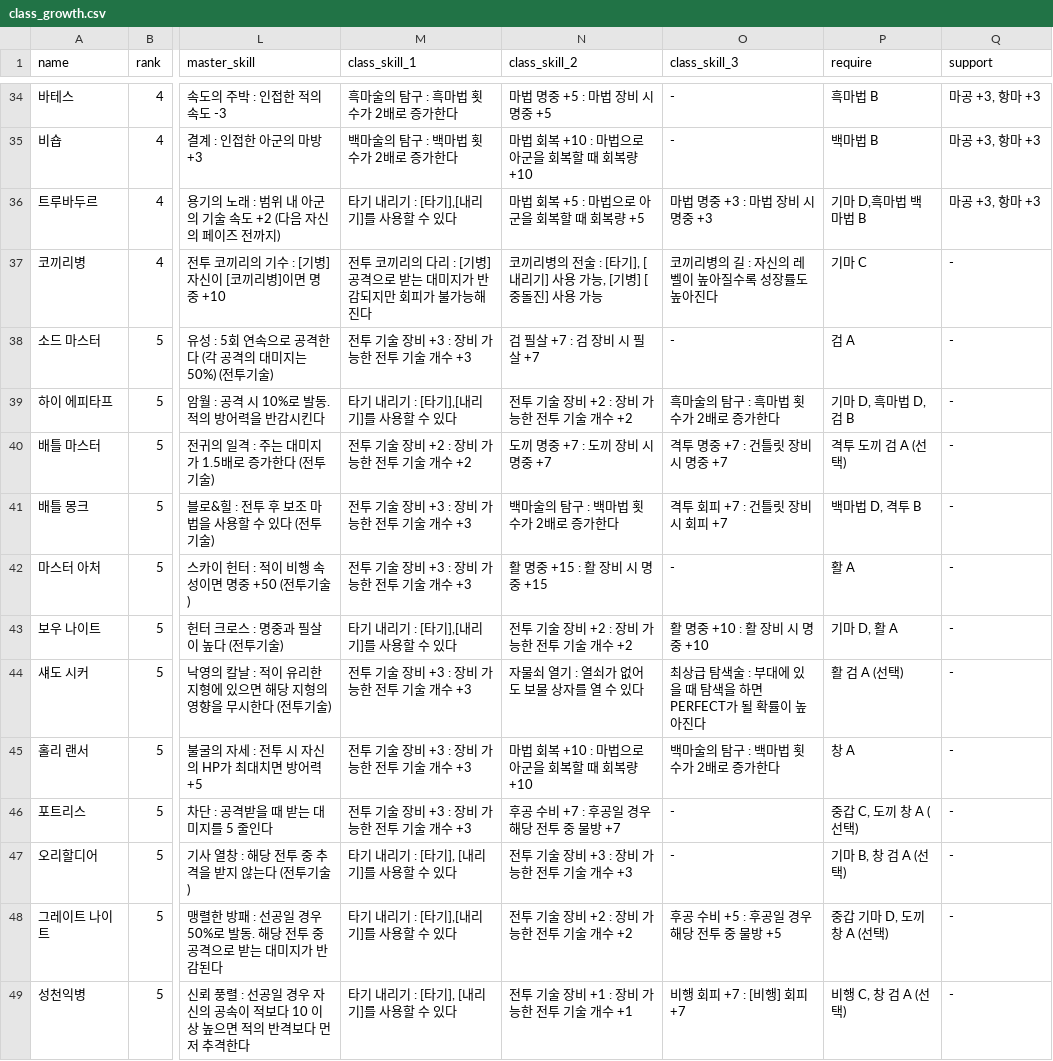
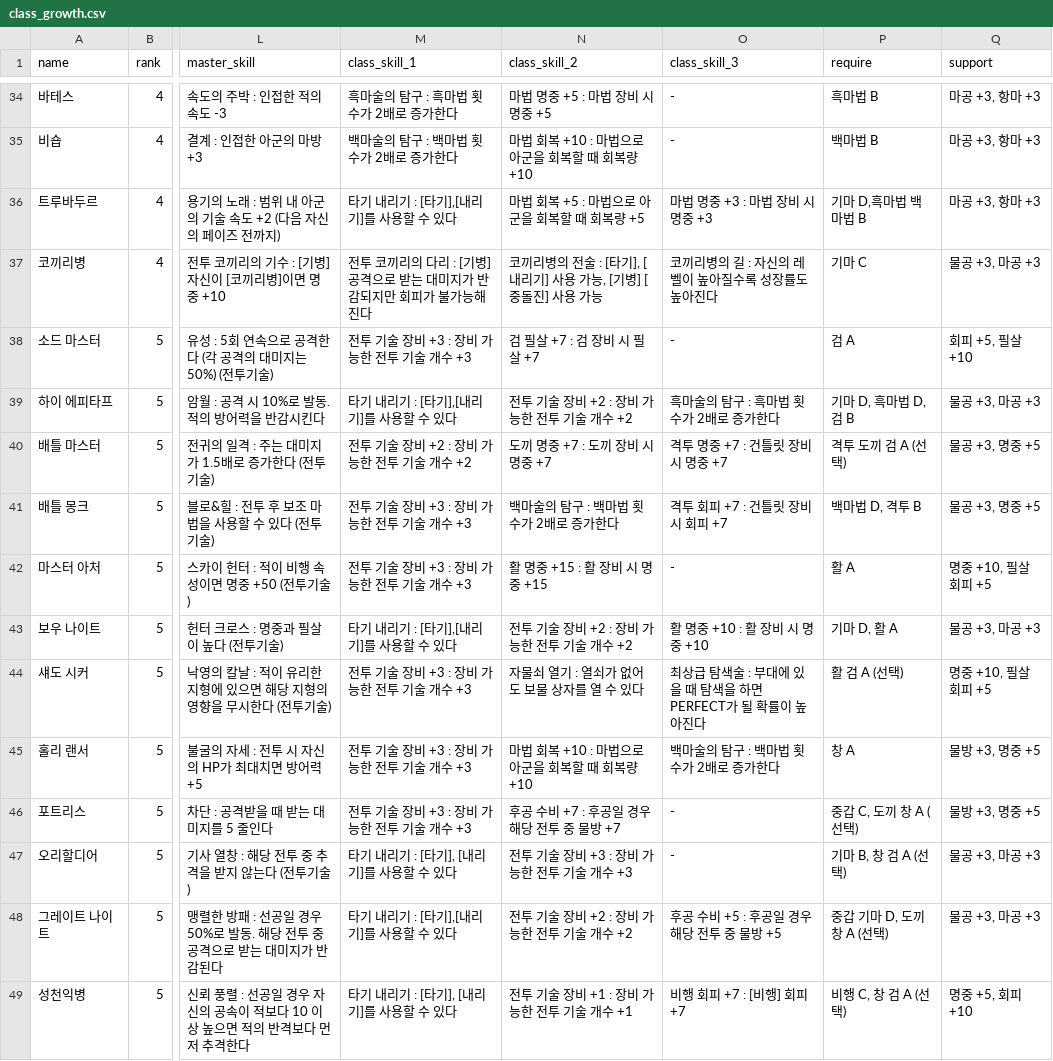
Before and after one commit to Cass07/fe18-db, a CSV file: csv/class_growth.csv, drawn as a sheet; only a part is shown, gaps mark what is left out; the diff covers the shown part only; the diff names each change by its address in the sheet, - before the commit and + after, or states it on an @@ line.

Commit message:
[Data] 데이터 추가

```diff
--- a/csv/class_growth.csv
+++ b/csv/class_growth.csv
-Q37 (support): -
+Q37 (support): 물공 +3, 마공 +3
-Q38 (support): -
+Q38 (support): 회피 +5, 필살 +10
-Q39 (support): -
+Q39 (support): 물공 +3, 마공 +3
-Q40:Q41 (support): -
+Q40:Q41 (support): 물공 +3, 명중 +5
-Q42 (support): -
+Q42 (support): 명중 +10, 필살 회피 +5
-Q43 (support): -
+Q43 (support): 물공 +3, 마공 +3
-Q44 (support): -
+Q44 (support): 명중 +10, 필살 회피 +5
-Q45:Q46 (support): -
+Q45:Q46 (support): 물방 +3, 명중 +5
-Q47:Q48 (support): -
+Q47:Q48 (support): 물공 +3, 마공 +3
-Q49 (support): -
+Q49 (support): 명중 +5, 회피 +10
```
Also changed, not shown: 12 edited cells elsewhere in this file, csv/growth.csv, csv/magic.csv, 2 other files.
